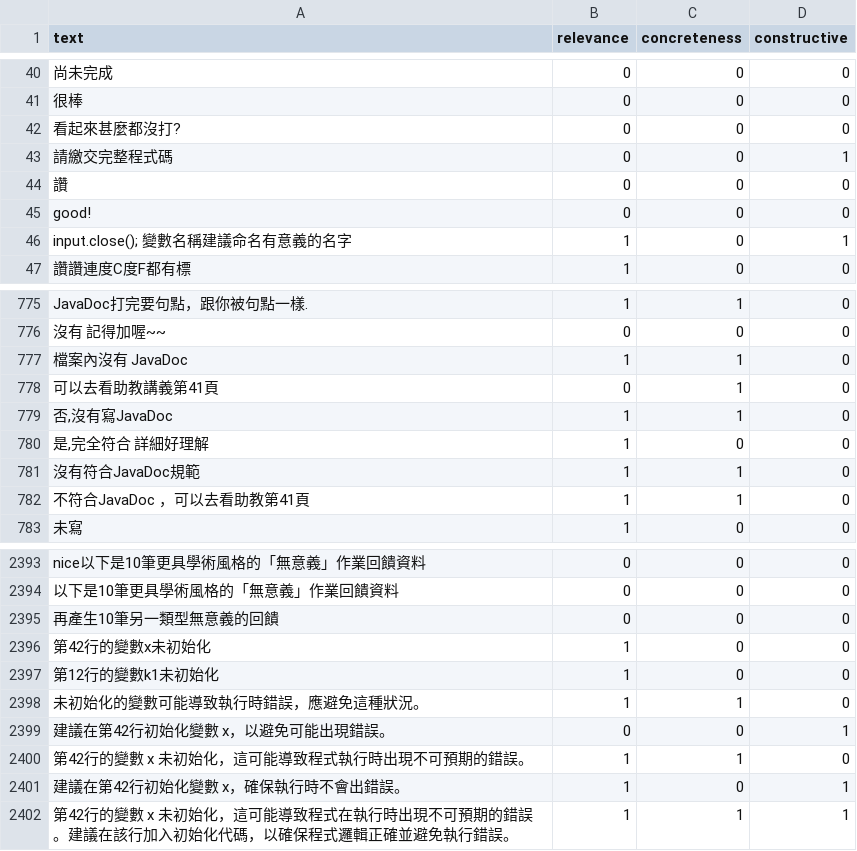
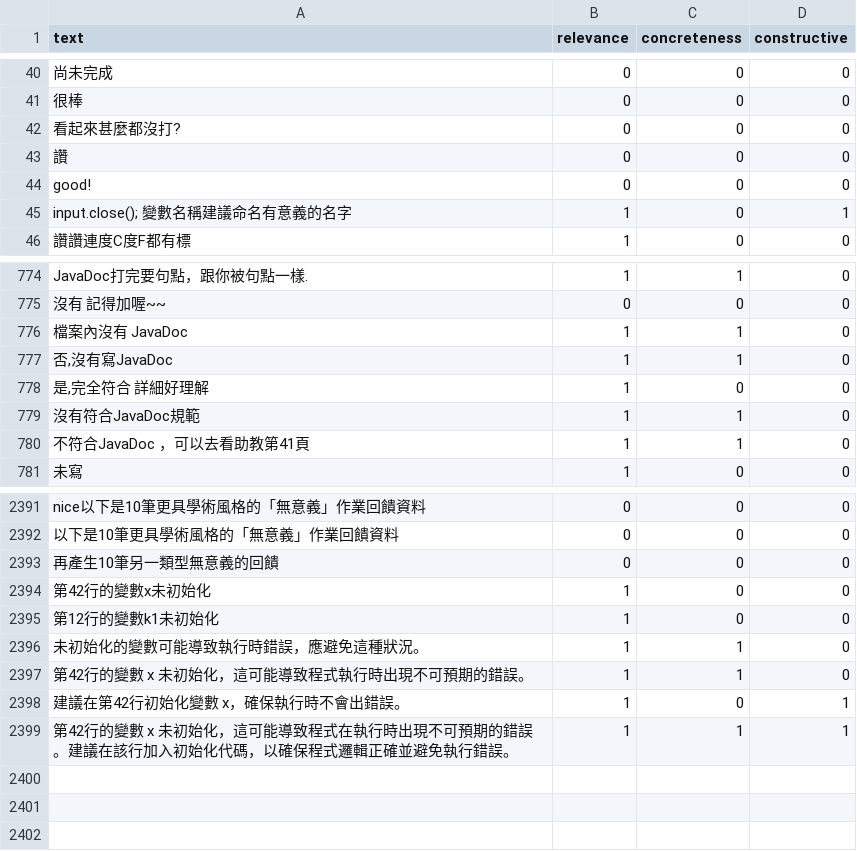
Before and after one commit to thanhtw/Classification-Module-Review_Graph, a CSV file: data/cleaned_3label_data.csv, drawn as a sheet; only a part is shown, gaps mark what is left out; the diff names each change by its address in the sheet, - before the commit and + after, or states it on an @@ line.

```diff
--- a/data/cleaned_3label_data.csv
+++ b/data/cleaned_3label_data.csv
-row 43: 請繳交完整程式碼 | 0 | 0 | 1
-row 778: 可以去看助教講義第41頁 | 0 | 1 | 0
-row 2399: 建議在第42行初始化變數 x，以避免可能出現錯誤。 | 0 | 0 | 1
```
Also changed, not shown: 4 other files.
